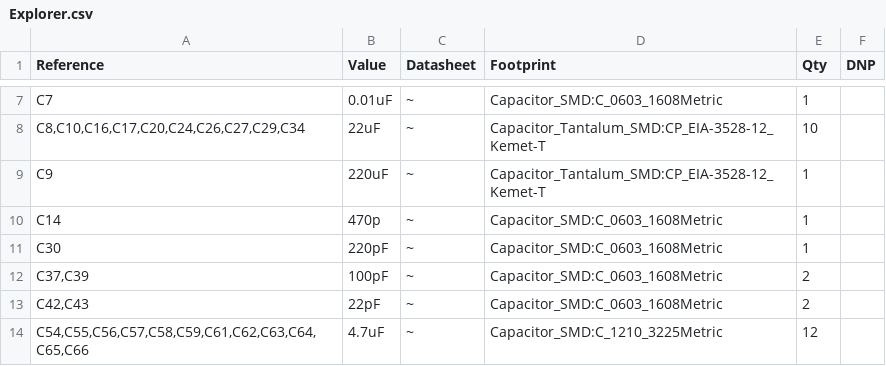
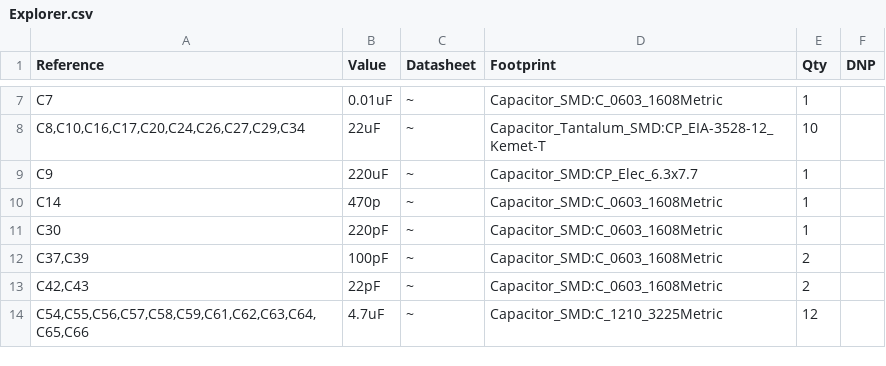
Before and after one commit to anyshake/explorer, a CSV file: hardware/Explorer.csv, drawn as a sheet; only a part is shown, gaps mark what is left out.

Commit message:
fix: Update footprint for 220uF capacitor

```diff
--- a/hardware/Explorer.csv
+++ b/hardware/Explorer.csv
@@ -8,3 +8,3 @@
 "C8,C10,C16,C17,C20,C24,C26,C27,C29,C34","22uF","~","Capacitor_Tantalum_SMD:CP_EIA-3528-12_Kemet-T","10",""
-"C9","220uF","~","Capacitor_Tantalum_SMD:CP_EIA-3528-12_Kemet-T","1",""
+"C9","220uF","~","Capacitor_SMD:CP_Elec_6.3x7.7","1",""
 "C14","470p","~","Capacitor_SMD:C_0603_1608Metric","1",""
```
Also changed, not shown: 17 other files.
